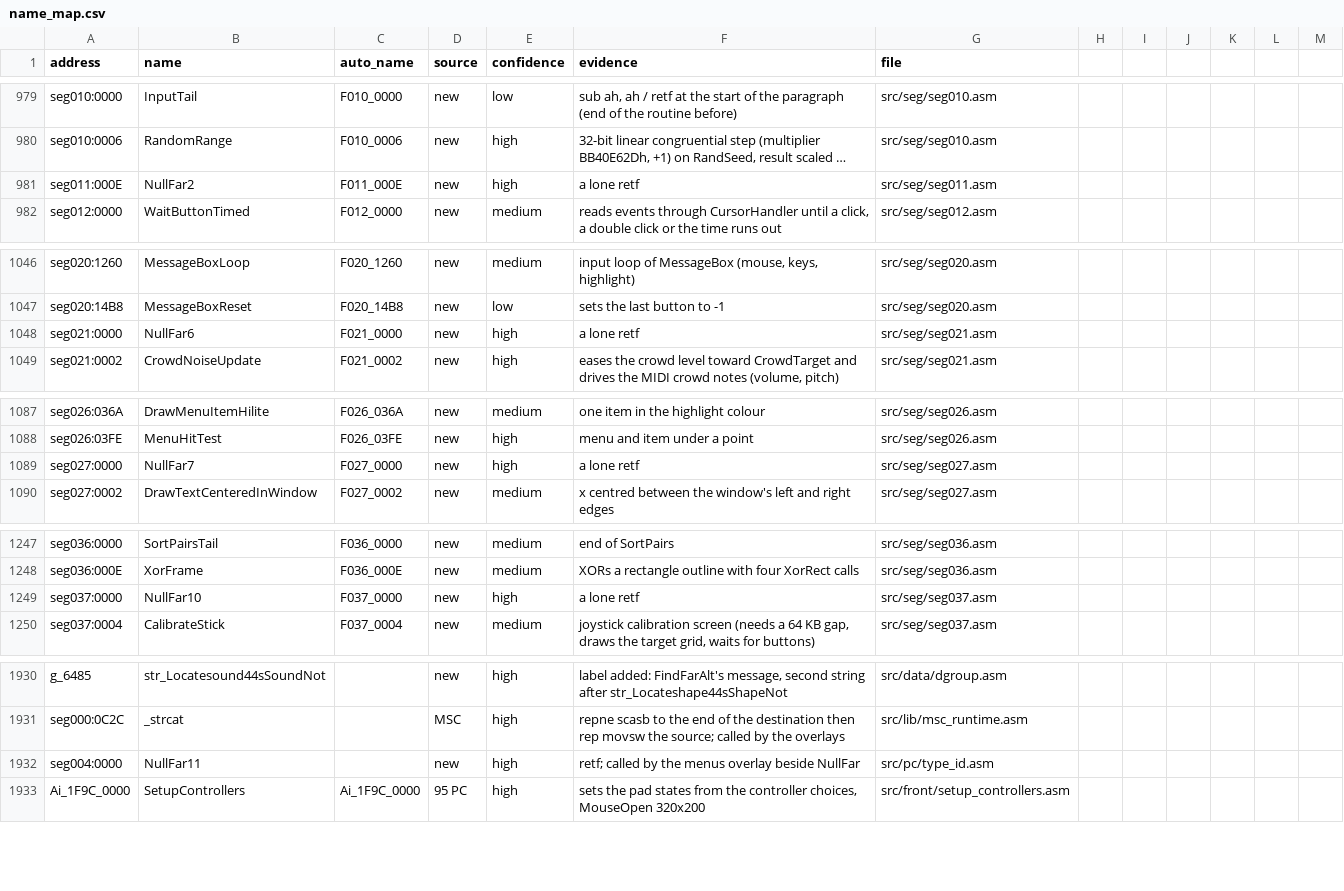
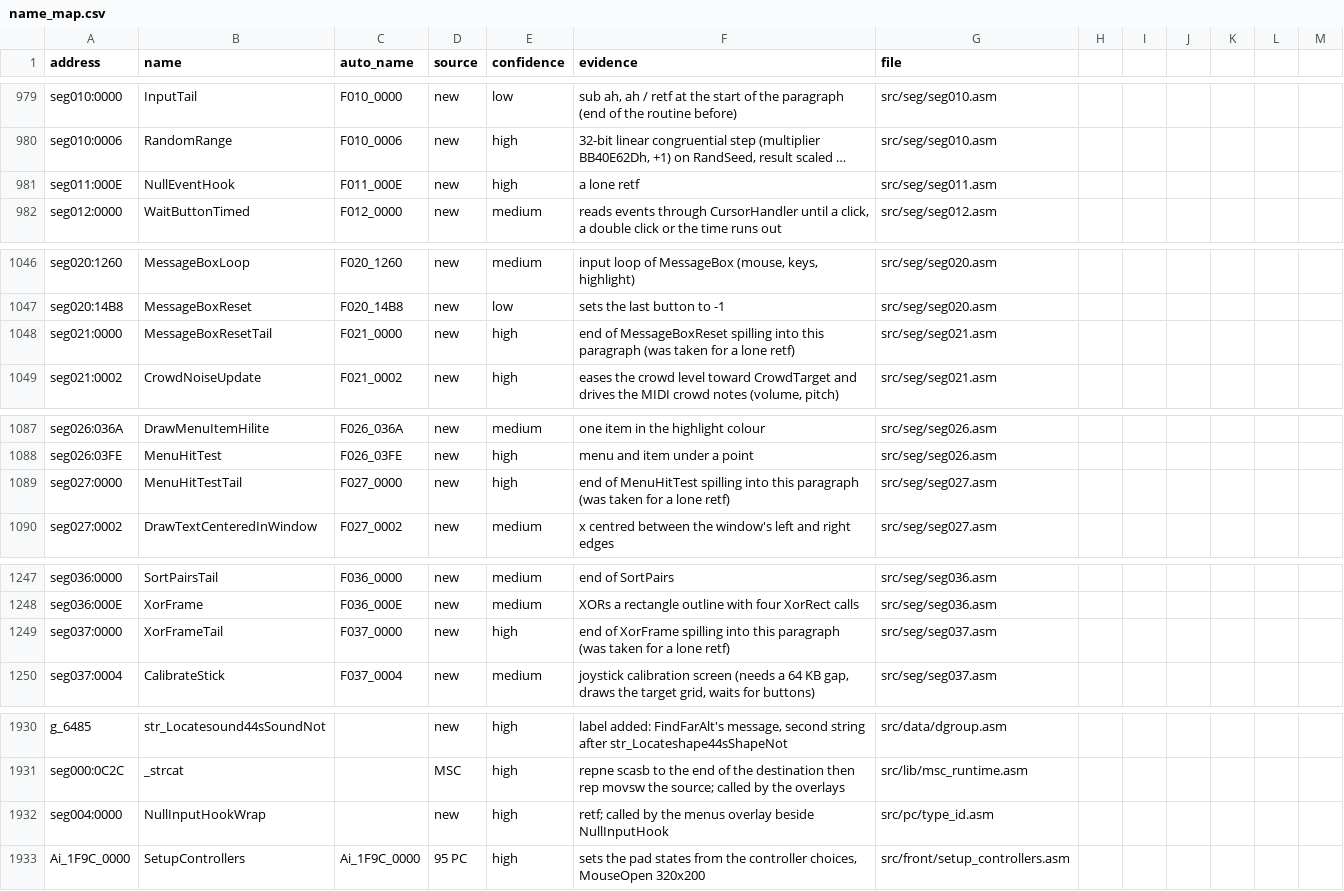
Before and after one commit to abdulahmad/NHL94PC, a CSV file: docs/name_map.csv, drawn as a sheet; only a part is shown, gaps mark what is left out; long unchanged cells end in …; the diff covers the shown part only; the diff names each change by its address in the sheet, - before the commit and + after, or states it on an @@ line.

```diff
--- a/docs/name_map.csv
+++ b/docs/name_map.csv
-B981 (name): NullFar2
+B981 (name): NullEventHook
-B1048 (name): NullFar6
+B1048 (name): MessageBoxResetTail
-F1048 (evidence): a lone retf
+F1048 (evidence): end of MessageBoxReset spilling into this paragraph (was taken for a lone retf)
-B1089 (name): NullFar7
+B1089 (name): MenuHitTestTail
-F1089 (evidence): a lone retf
+F1089 (evidence): end of MenuHitTest spilling into this paragraph (was taken for a lone retf)
-B1249 (name): NullFar10
+B1249 (name): XorFrameTail
-F1249 (evidence): a lone retf
+F1249 (evidence): end of XorFrame spilling into this paragraph (was taken for a lone retf)
-B1932 (name): NullFar11
+B1932 (name): NullInputHookWrap
-F1932 (evidence): …overlay beside NullFar
+F1932 (evidence): …overlay beside NullInputHook
```
Also changed, not shown: 16 edited cells elsewhere in this file, 28 other files.
